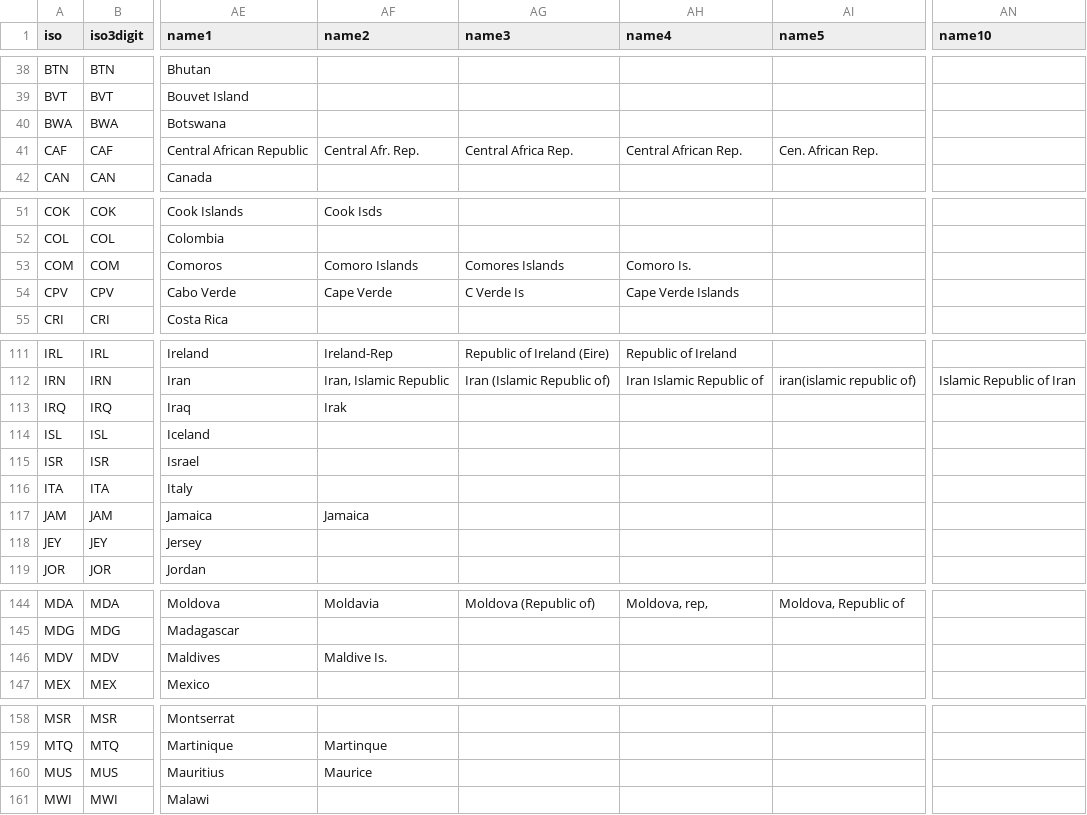
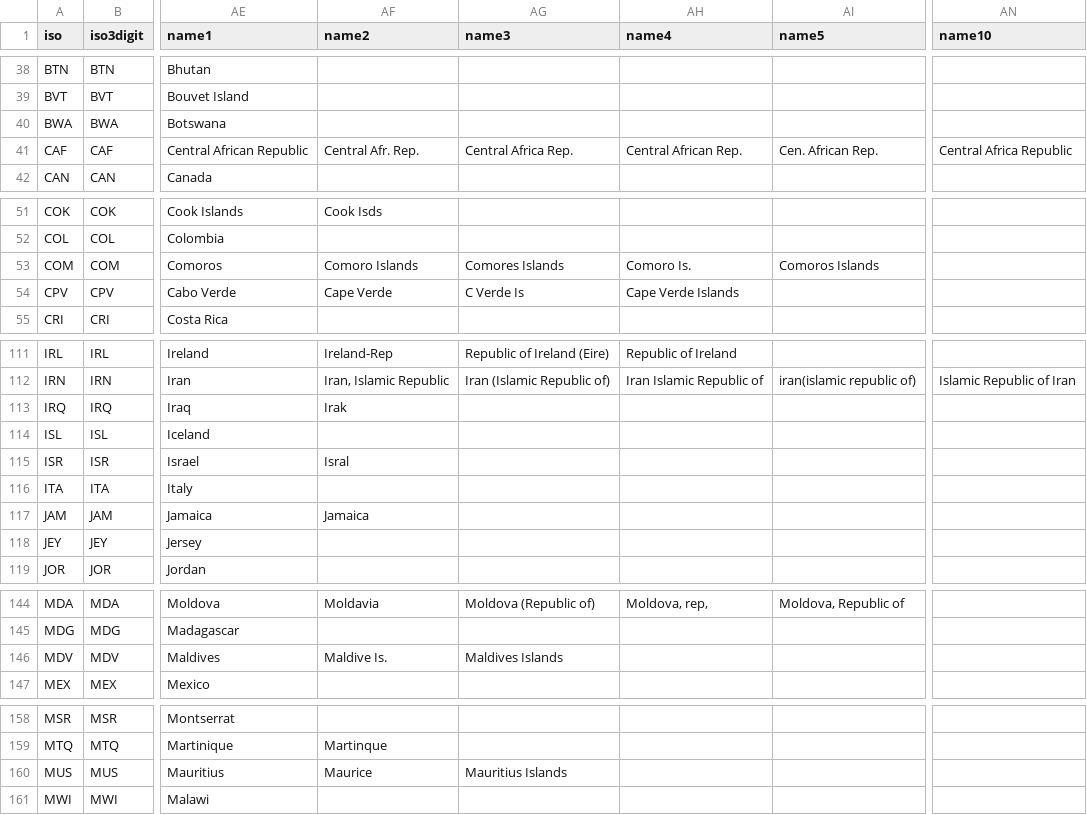
Before and after one commit to carolinebastian/matchcountry, a CSV file: matchcountry.csv, drawn as a sheet; only a part is shown, gaps mark what is left out; the diff covers the shown part only; the diff names each change by its address in the sheet, - before the commit and + after, or states it on an @@ line.

Commit message:
Added to extra names for selected countries

```diff
--- a/matchcountry.csv
+++ b/matchcountry.csv
-AN41 (name10): (empty)
+AN41 (name10): Central Africa Republic
-AI53 (name5): (empty)
+AI53 (name5): Comoros Islands
-AF115 (name2): (empty)
+AF115 (name2): Isral
-AG146 (name3): (empty)
+AG146 (name3): Maldives Islands
-AG160 (name3): (empty)
+AG160 (name3): Mauritius Islands
```
Also changed, not shown: 1 edited cell elsewhere in this file.
